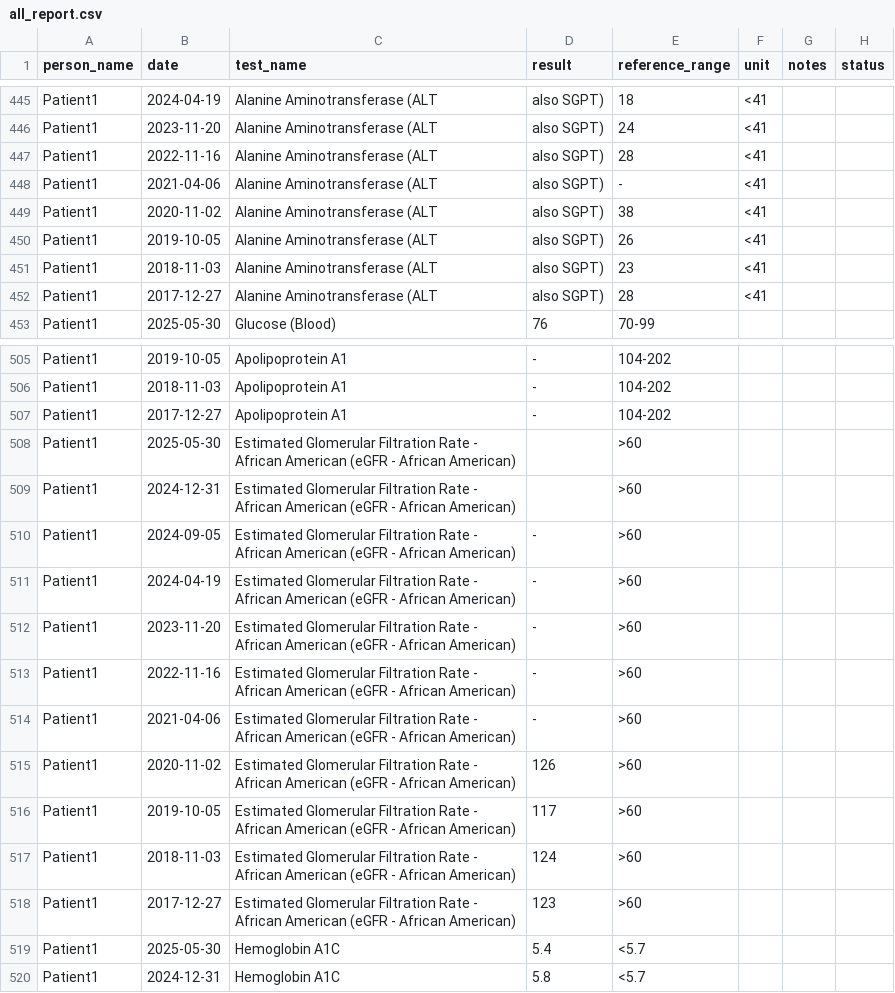
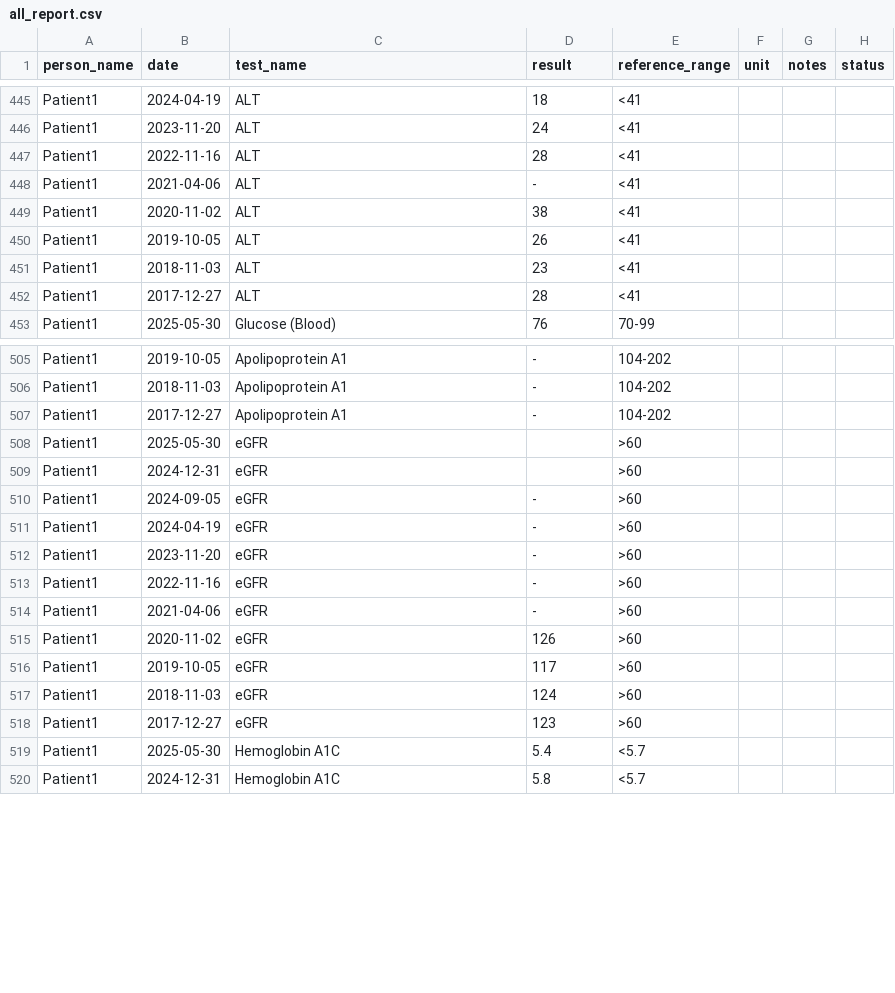
Before and after one commit to afsarkhan05/sheets, a CSV file: labs/all_report.csv, drawn as a sheet; only a part is shown, gaps mark what is left out; the diff covers the shown part only; the diff names each change by its address in the sheet, - before the commit and + after, or states it on an @@ line.

```diff
--- a/labs/all_report.csv
+++ b/labs/all_report.csv
-C445:C452 (test_name): Alanine Aminotransferase (ALT
+C445:C452 (test_name): ALT
-D445 (result): also SGPT)
+D445 (result): 18
-E445 (reference_range): 18
+E445 (reference_range): <41
-F445:F452 (unit): <41
+F445:F452 (unit): (empty)
-D446 (result): also SGPT)
+D446 (result): 24
-E446 (reference_range): 24
+E446 (reference_range): <41
-D447 (result): also SGPT)
+D447 (result): 28
-E447 (reference_range): 28
+E447 (reference_range): <41
-D448 (result): also SGPT)
+D448 (result): -
-E448 (reference_range): -
+E448 (reference_range): <41
-D449 (result): also SGPT)
+D449 (result): 38
-E449 (reference_range): 38
+E449 (reference_range): <41
-D450 (result): also SGPT)
+D450 (result): 26
-E450 (reference_range): 26
+E450 (reference_range): <41
-D451 (result): also SGPT)
+D451 (result): 23
-E451 (reference_range): 23
+E451 (reference_range): <41
-D452 (result): also SGPT)
+D452 (result): 28
-E452 (reference_range): 28
+E452 (reference_range): <41
-C508:C518 (test_name): Estimated Glomerular Filtration Rate - African American (eGFR - African American)
+C508:C518 (test_name): eGFR
```
Also changed, not shown: 56 edited cells elsewhere in this file.
